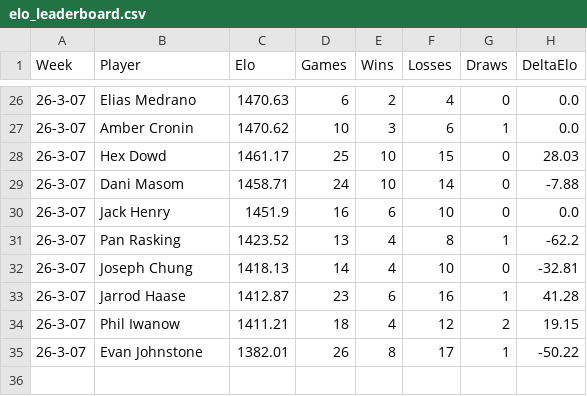
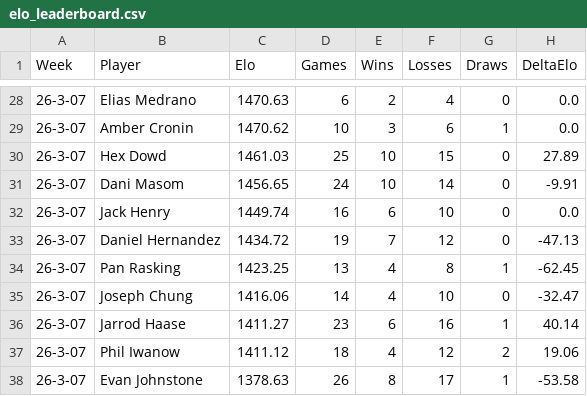
Before and after one commit to aswilkinson12/battlegrounds-elo-project, a CSV file: elo_leaderboard.csv, drawn as a sheet; only a part is shown, gaps mark what is left out; the diff covers the shown part only.

```diff
--- a/elo_leaderboard.csv
+++ b/elo_leaderboard.csv
@@ -27,9 +29,10 @@ Week,Player,Elo,Games,Wins,Losses,Draws,DeltaElo
 26-3-07,Amber Cronin,1470.62,10,3,6,1,0.0
-26-3-07,Hex Dowd,1461.17,25,10,15,0,28.03
-26-3-07,Dani Masom,1458.71,24,10,14,0,-7.88
-26-3-07,Jack Henry,1451.9,16,6,10,0,0.0
-26-3-07,Pan Rasking,1423.52,13,4,8,1,-62.2
-26-3-07,Joseph Chung,1418.13,14,4,10,0,-32.81
-26-3-07,Jarrod Haase,1412.87,23,6,16,1,41.28
-26-3-07,Phil Iwanow,1411.21,18,4,12,2,19.15
-26-3-07,Evan Johnstone,1382.01,26,8,17,1,-50.22
+26-3-07,Hex Dowd,1461.03,25,10,15,0,27.89
+26-3-07,Dani Masom,1456.65,24,10,14,0,-9.91
+26-3-07,Jack Henry,1449.74,16,6,10,0,0.0
+26-3-07,Daniel Hernandez,1434.72,19,7,12,0,-47.13
+26-3-07,Pan Rasking,1423.25,13,4,8,1,-62.45
+26-3-07,Joseph Chung,1416.06,14,4,10,0,-32.47
+26-3-07,Jarrod Haase,1411.27,23,6,16,1,40.14
+26-3-07,Phil Iwanow,1411.12,18,4,12,2,19.06
+26-3-07,Evan Johnstone,1378.63,26,8,17,1,-53.58
```
Also changed, not shown: 3 added rows, 1 removed row and 26 edited cells elsewhere in this file, elo_ladder_by_week.csv, elo_match_history.csv, 37 other files.
